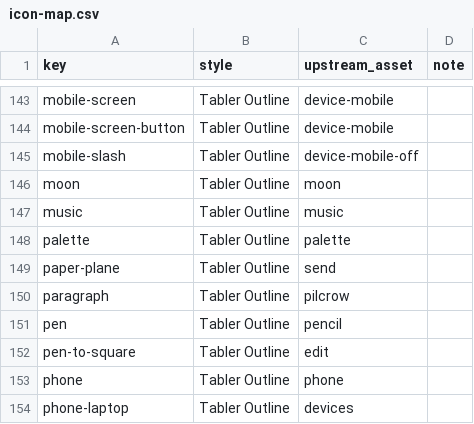
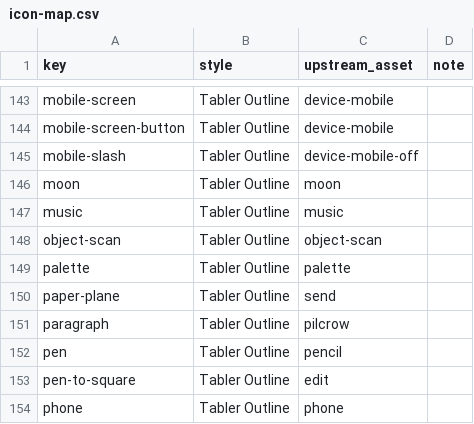
Before and after one commit to systopicode/system, a CSV file: docs/icon-migration/icon-map.csv, drawn as a sheet; only a part is shown, gaps mark what is left out; the shorter side is filled out with more unchanged rows.

```diff
--- a/docs/icon-migration/icon-map.csv
+++ b/docs/icon-migration/icon-map.csv
@@ -147,2 +147,3 @@ moon,Tabler Outline,moon,
 music,Tabler Outline,music,
+object-scan,Tabler Outline,object-scan,
 palette,Tabler Outline,palette,
```
Also changed, not shown: 5 other files.
